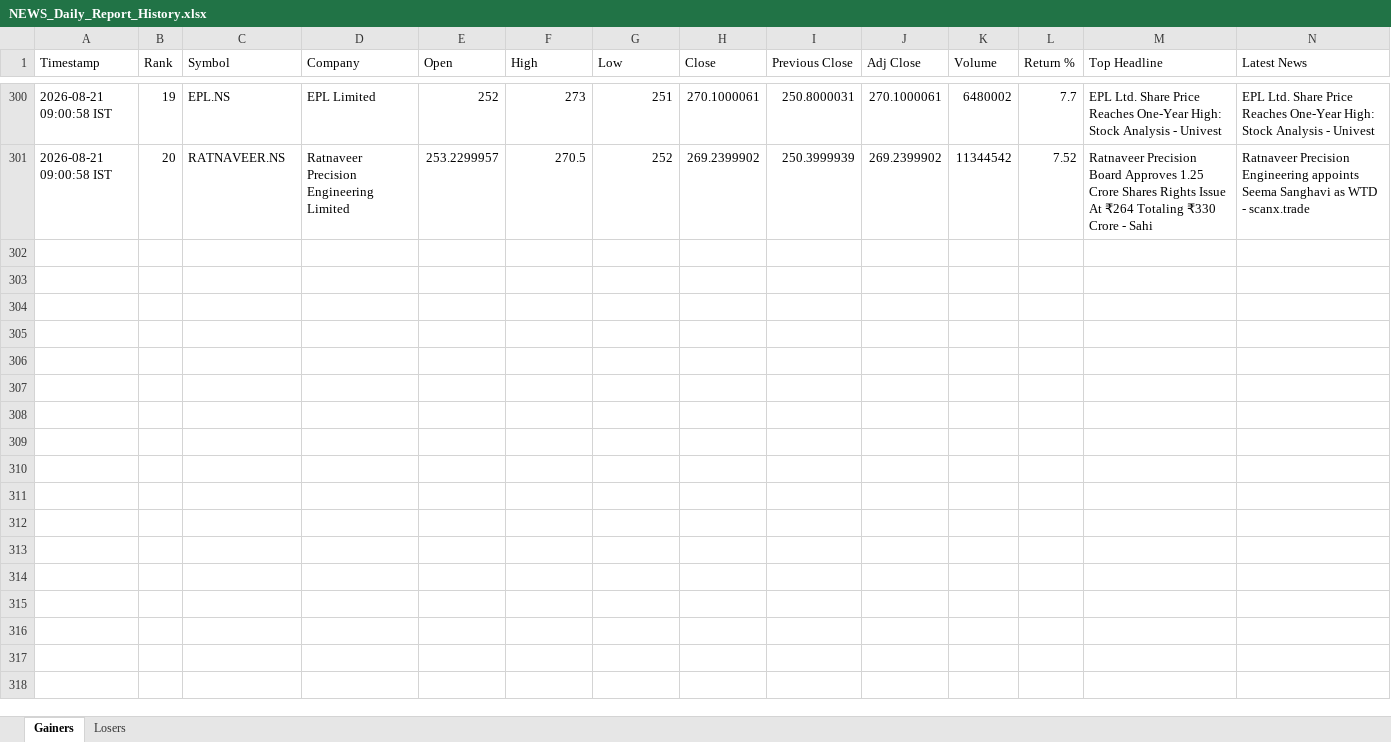
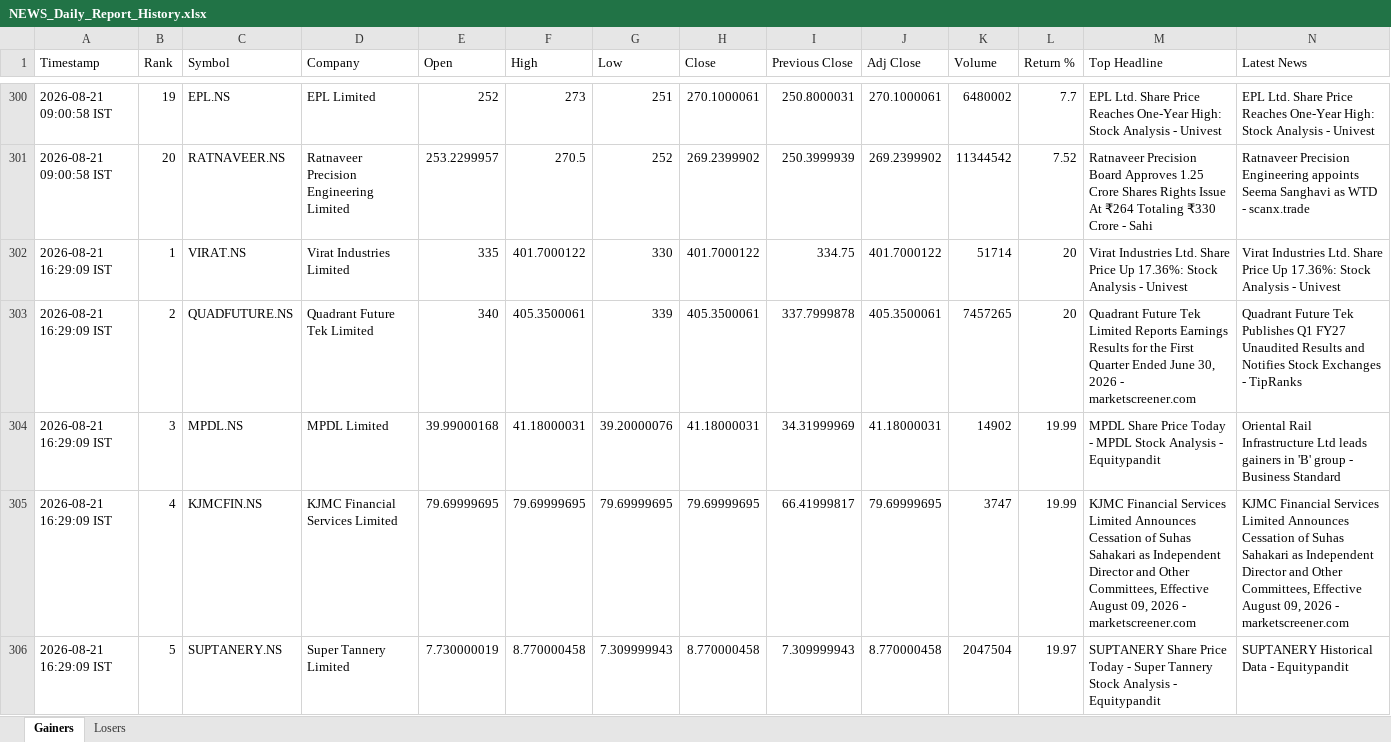
Before and after one commit to PavanSaiNekkala/Swing_Scanner_Latest, an Excel workbook: NEWS_Daily_Report/output/history/NEWS_Daily_Report_History.xlsx, sheet Gainers, drawn as a sheet; only a part is shown, gaps mark what is left out; values as stored, in another font and other column widths than the file's, no borders; rows hold the shown columns only; the diff covers the shown part only; the diff names each change by its address in the sheet, - before the commit and + after, or states it on an @@ line.

```diff
--- a/NEWS_Daily_Report/output/history/NEWS_Daily_Report_History.xlsx (sheet Gainers)
+++ b/NEWS_Daily_Report/output/history/NEWS_Daily_Report_History.xlsx (sheet Gainers)
+row 302: 2026-08-21 16:29:09 IST | 1 | VIRAT.NS | Virat Industries Limited | 335 | 401.7000122 | 330 | 401.7000122 | 334.75 | 401.7000122 | 51714 | 20 | Virat Industries Ltd. Share Price Up 17.36%: Stock Analysis - Univest | Virat Industries Ltd. Share Price Up 17.36%: Stock Analysis - Univest
+row 303: 2026-08-21 16:29:09 IST | 2 | QUADFUTURE.NS | Quadrant Future Tek Limited | 340 | 405.3500061 | 339 | 405.3500061 | 337.7999878 | 405.3500061 | 7457265 | 20 | Quadrant Future Tek Limited Reports Earnings Results for the First Quarter Ended June 30, 2026 - marketscreener.com | Quadrant Future Tek Publishes Q1 FY27 Unaudited Results and Notifies Stock Exchanges - TipRanks
+row 304: 2026-08-21 16:29:09 IST | 3 | MPDL.NS | MPDL Limited | 39.99000168 | 41.18000031 | 39.20000076 | 41.18000031 | 34.31999969 | 41.18000031 | 14902 | 19.99 | MPDL Share Price Today - MPDL Stock Analysis - Equitypandit | Oriental Rail Infrastructure Ltd leads gainers in 'B' group - Business Standard
+row 305: 2026-08-21 16:29:09 IST | 4 | KJMCFIN.NS | KJMC Financial Services Limited | 79.69999695 | 79.69999695 | 79.69999695 | 79.69999695 | 66.41999817 | 79.69999695 | 3747 | 19.99 | KJMC Financial Services Limited Announces Cessation of Suhas Sahakari as Independent Director and Other Committees, Effective August 09, 2026 - marketscreener.com | KJMC Financial Services Limited Announces Cessation of Suhas Sahakari as Independent Director and Other Committees, Effective August 09, 2026 - marketscreener.com
+row 306: 2026-08-21 16:29:09 IST | 5 | SUPTANERY.NS | Super Tannery Limited | 7.730000019 | 8.770000458 | 7.309999943 | 8.770000458 | 7.309999943 | 8.770000458 | 2047504 | 19.97 | SUPTANERY Share Price Today - Super Tannery Stock Analysis - Equitypandit | SUPTANERY Historical Data - Equitypandit
```
Also changed, not shown: 15 added rows elsewhere in this sheet, sheet Losers, NEWS_Daily_Report/output/latest/NEWS_Daily_Report.xlsx.
